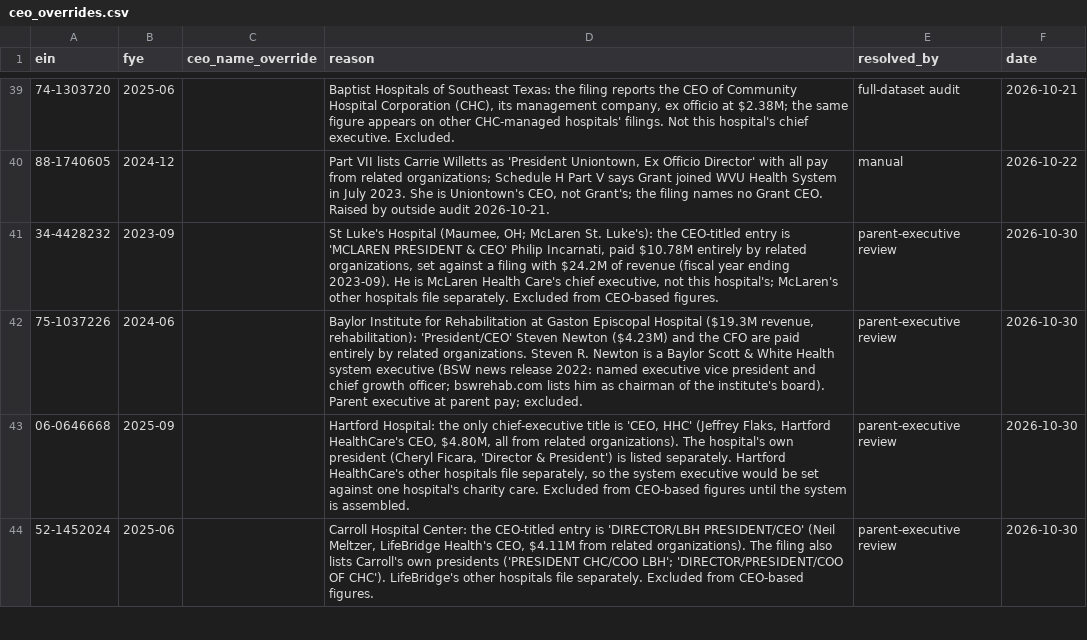
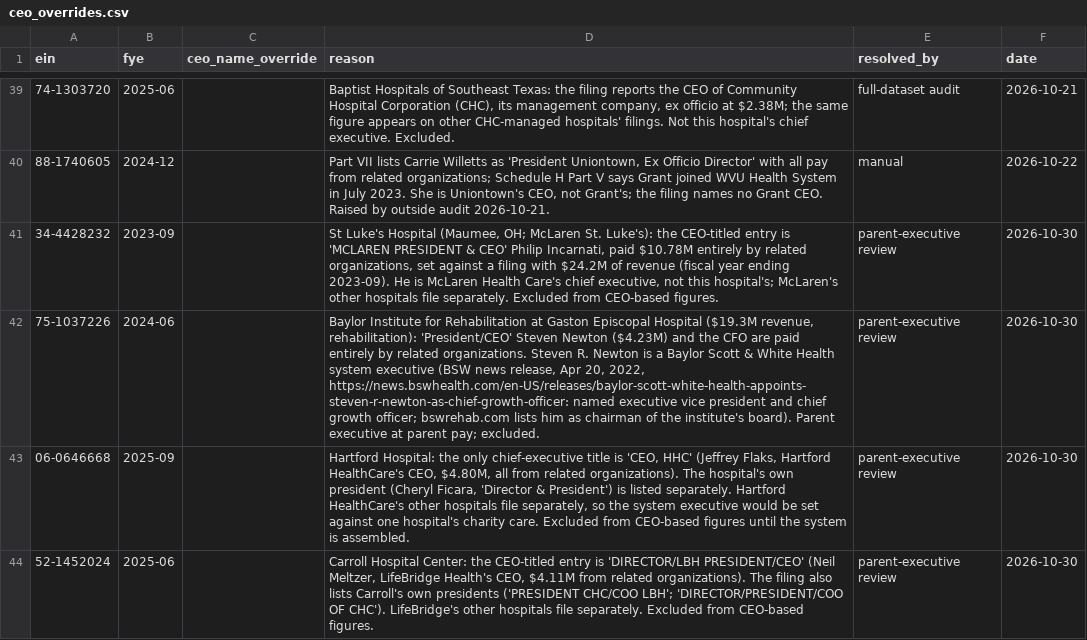
Before and after one commit to freemarket/everythingisbroken, a CSV file: data/hospital-ceo-pay/ceo_overrides.csv, drawn as a sheet; only a part is shown, gaps mark what is left out; the diff names each change by its address in the sheet, - before the commit and + after, or states it on an @@ line.

```diff
--- a/data/hospital-ceo-pay/ceo_overrides.csv
+++ b/data/hospital-ceo-pay/ceo_overrides.csv
-D42 (reason): …(BSW news release 2022: named executive…
+D42 (reason): …(BSW news release, Apr 20, 2022, https://news.bswhealth.com/en-US/releases/baylor-scott-white-health-appoints-steven-r-newton-as-chief-growth-officer: named executive…
```
Also changed, not shown: 3 other files.
